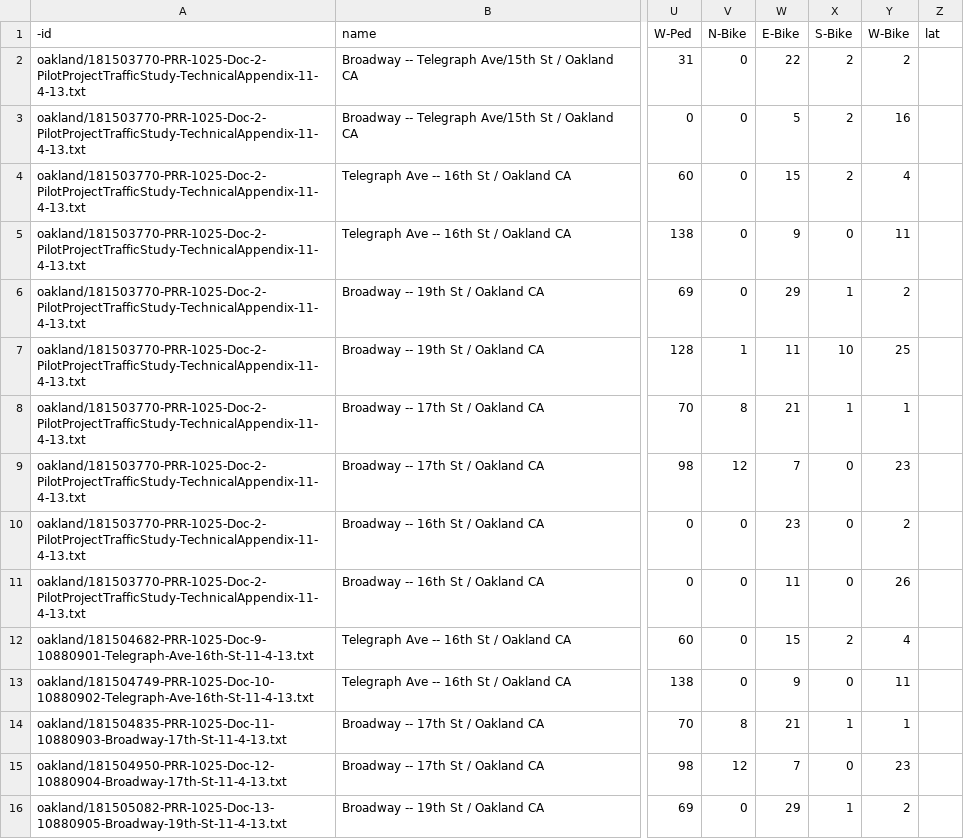
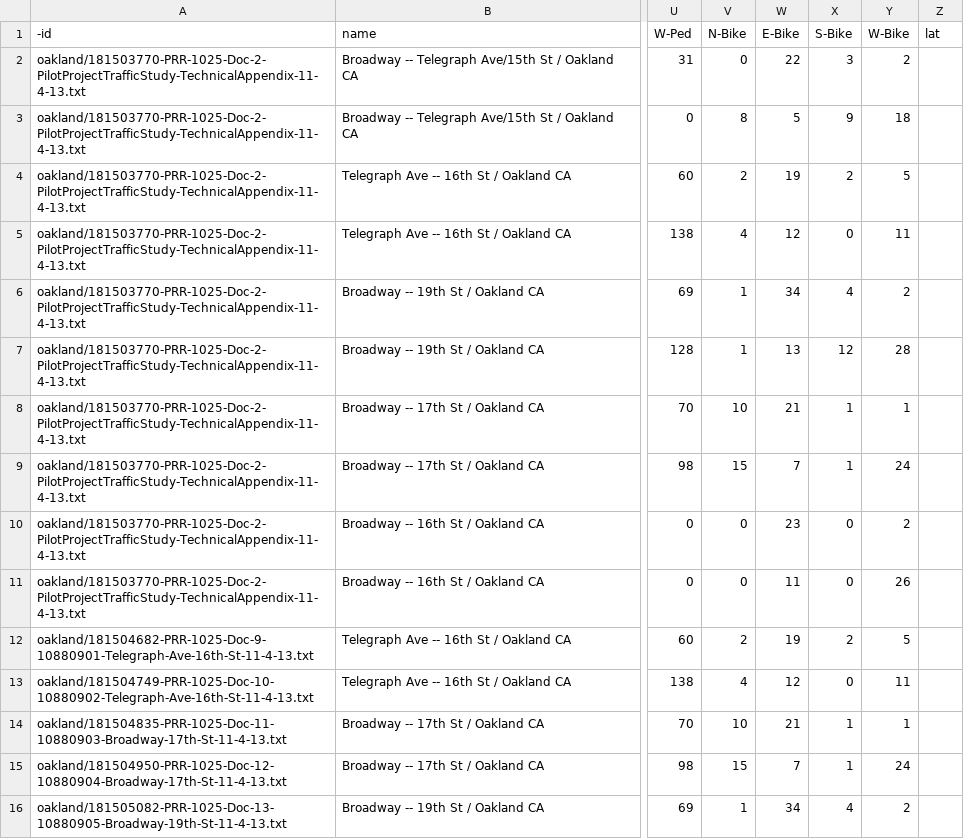
Before and after one commit to e-n-f/rtc-traffic-counts, a CSV file: counts-oakland.csv, drawn as a sheet; only a part is shown, gaps mark what is left out; the diff covers the shown part only; the diff names each change by its address in the sheet, - before the commit and + after, or states it on an @@ line.

```diff
--- a/counts-oakland.csv
+++ b/counts-oakland.csv
-X2 (S-Bike): 2
+X2 (S-Bike): 3
-V3 (N-Bike): 0
+V3 (N-Bike): 8
-X3 (S-Bike): 2
+X3 (S-Bike): 9
-Y3 (W-Bike): 16
+Y3 (W-Bike): 18
-V4 (N-Bike): 0
+V4 (N-Bike): 2
-W4 (E-Bike): 15
+W4 (E-Bike): 19
-Y4 (W-Bike): 4
+Y4 (W-Bike): 5
-V5 (N-Bike): 0
+V5 (N-Bike): 4
-W5 (E-Bike): 9
+W5 (E-Bike): 12
-V6 (N-Bike): 0
+V6 (N-Bike): 1
-W6 (E-Bike): 29
+W6 (E-Bike): 34
-X6 (S-Bike): 1
+X6 (S-Bike): 4
-W7 (E-Bike): 11
+W7 (E-Bike): 13
-X7 (S-Bike): 10
+X7 (S-Bike): 12
-Y7 (W-Bike): 25
+Y7 (W-Bike): 28
-V8 (N-Bike): 8
+V8 (N-Bike): 10
-V9 (N-Bike): 12
+V9 (N-Bike): 15
-X9 (S-Bike): 0
+X9 (S-Bike): 1
-Y9 (W-Bike): 23
+Y9 (W-Bike): 24
-V12 (N-Bike): 0
+V12 (N-Bike): 2
-W12 (E-Bike): 15
+W12 (E-Bike): 19
-Y12 (W-Bike): 4
+Y12 (W-Bike): 5
-V13 (N-Bike): 0
+V13 (N-Bike): 4
-W13 (E-Bike): 9
+W13 (E-Bike): 12
-V14 (N-Bike): 8
+V14 (N-Bike): 10
-V15 (N-Bike): 12
+V15 (N-Bike): 15
-X15 (S-Bike): 0
+X15 (S-Bike): 1
-Y15 (W-Bike): 23
+Y15 (W-Bike): 24
-V16 (N-Bike): 0
+V16 (N-Bike): 1
-W16 (E-Bike): 29
+W16 (E-Bike): 34
-X16 (S-Bike): 1
+X16 (S-Bike): 4
```
Also changed, not shown: 135 edited cells elsewhere in this file, counts-corvallis.csv, counts-misc.csv, 6 other files.
